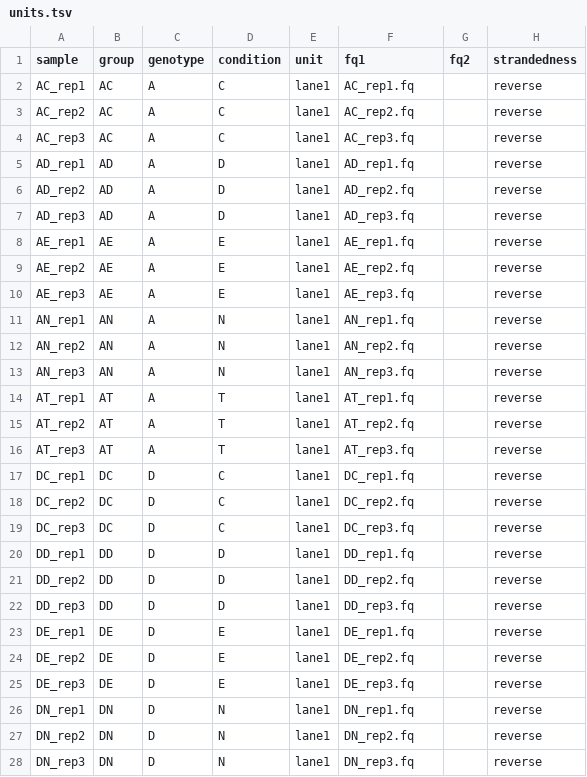
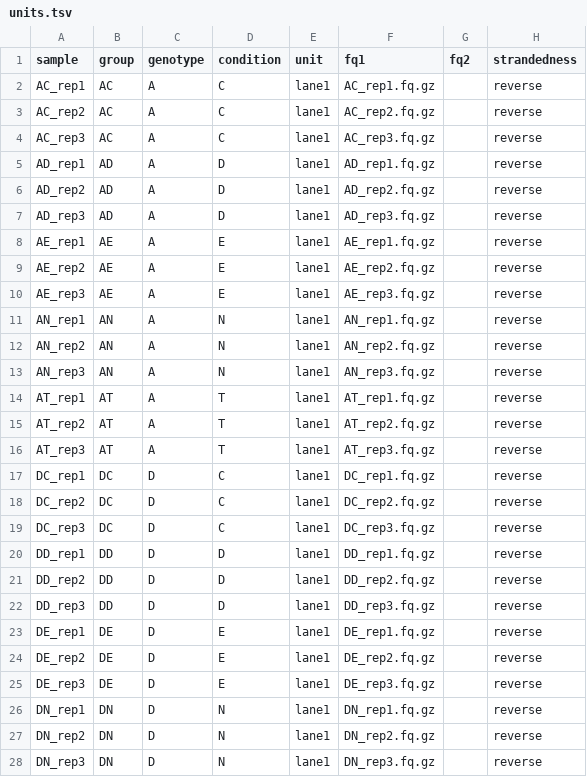
Before and after one commit to vari-bbc/rnaseq_workflow, a TSV file: src/units.tsv, drawn as a sheet; only a part is shown; the diff covers the shown part only.

```diff
--- a/src/units.tsv
+++ b/src/units.tsv
@@ -1,28 +1,28 @@
 sample	group	genotype	condition	unit	fq1	fq2	strandedness
-AC_rep1	AC	A	C	lane1	AC_rep1.fq		reverse
-AC_rep2	AC	A	C	lane1	AC_rep2.fq		reverse
-AC_rep3	AC	A	C	lane1	AC_rep3.fq		reverse
-AD_rep1	AD	A	D	lane1	AD_rep1.fq		reverse
-AD_rep2	AD	A	D	lane1	AD_rep2.fq		reverse
-AD_rep3	AD	A	D	lane1	AD_rep3.fq		reverse
-AE_rep1	AE	A	E	lane1	AE_rep1.fq		reverse
-AE_rep2	AE	A	E	lane1	AE_rep2.fq		reverse
-AE_rep3	AE	A	E	lane1	AE_rep3.fq		reverse
-AN_rep1	AN	A	N	lane1	AN_rep1.fq		reverse
-AN_rep2	AN	A	N	lane1	AN_rep2.fq		reverse
-AN_rep3	AN	A	N	lane1	AN_rep3.fq		reverse
-AT_rep1	AT	A	T	lane1	AT_rep1.fq		reverse
-AT_rep2	AT	A	T	lane1	AT_rep2.fq		reverse
-AT_rep3	AT	A	T	lane1	AT_rep3.fq		reverse
-DC_rep1	DC	D	C	lane1	DC_rep1.fq		reverse
-DC_rep2	DC	D	C	lane1	DC_rep2.fq		reverse
-DC_rep3	DC	D	C	lane1	DC_rep3.fq		reverse
-DD_rep1	DD	D	D	lane1	DD_rep1.fq		reverse
-DD_rep2	DD	D	D	lane1	DD_rep2.fq		reverse
-DD_rep3	DD	D	D	lane1	DD_rep3.fq		reverse
-DE_rep1	DE	D	E	lane1	DE_rep1.fq		reverse
-DE_rep2	DE	D	E	lane1	DE_rep2.fq		reverse
-DE_rep3	DE	D	E	lane1	DE_rep3.fq		reverse
-DN_rep1	DN	D	N	lane1	DN_rep1.fq		reverse
-DN_rep2	DN	D	N	lane1	DN_rep2.fq		reverse
-DN_rep3	DN	D	N	lane1	DN_rep3.fq		reverse
+AC_rep1	AC	A	C	lane1	AC_rep1.fq.gz		reverse
+AC_rep2	AC	A	C	lane1	AC_rep2.fq.gz		reverse
+AC_rep3	AC	A	C	lane1	AC_rep3.fq.gz		reverse
+AD_rep1	AD	A	D	lane1	AD_rep1.fq.gz		reverse
+AD_rep2	AD	A	D	lane1	AD_rep2.fq.gz		reverse
+AD_rep3	AD	A	D	lane1	AD_rep3.fq.gz		reverse
+AE_rep1	AE	A	E	lane1	AE_rep1.fq.gz		reverse
+AE_rep2	AE	A	E	lane1	AE_rep2.fq.gz		reverse
+AE_rep3	AE	A	E	lane1	AE_rep3.fq.gz		reverse
+AN_rep1	AN	A	N	lane1	AN_rep1.fq.gz		reverse
+AN_rep2	AN	A	N	lane1	AN_rep2.fq.gz		reverse
+AN_rep3	AN	A	N	lane1	AN_rep3.fq.gz		reverse
+AT_rep1	AT	A	T	lane1	AT_rep1.fq.gz		reverse
+AT_rep2	AT	A	T	lane1	AT_rep2.fq.gz		reverse
+AT_rep3	AT	A	T	lane1	AT_rep3.fq.gz		reverse
+DC_rep1	DC	D	C	lane1	DC_rep1.fq.gz		reverse
+DC_rep2	DC	D	C	lane1	DC_rep2.fq.gz		reverse
+DC_rep3	DC	D	C	lane1	DC_rep3.fq.gz		reverse
+DD_rep1	DD	D	D	lane1	DD_rep1.fq.gz		reverse
+DD_rep2	DD	D	D	lane1	DD_rep2.fq.gz		reverse
+DD_rep3	DD	D	D	lane1	DD_rep3.fq.gz		reverse
+DE_rep1	DE	D	E	lane1	DE_rep1.fq.gz		reverse
+DE_rep2	DE	D	E	lane1	DE_rep2.fq.gz		reverse
+DE_rep3	DE	D	E	lane1	DE_rep3.fq.gz		reverse
+DN_rep1	DN	D	N	lane1	DN_rep1.fq.gz		reverse
+DN_rep2	DN	D	N	lane1	DN_rep2.fq.gz		reverse
+DN_rep3	DN	D	N	lane1	DN_rep3.fq.gz		reverse
```
Also changed, not shown: 33 edited cells elsewhere in this file, 1 other file.
